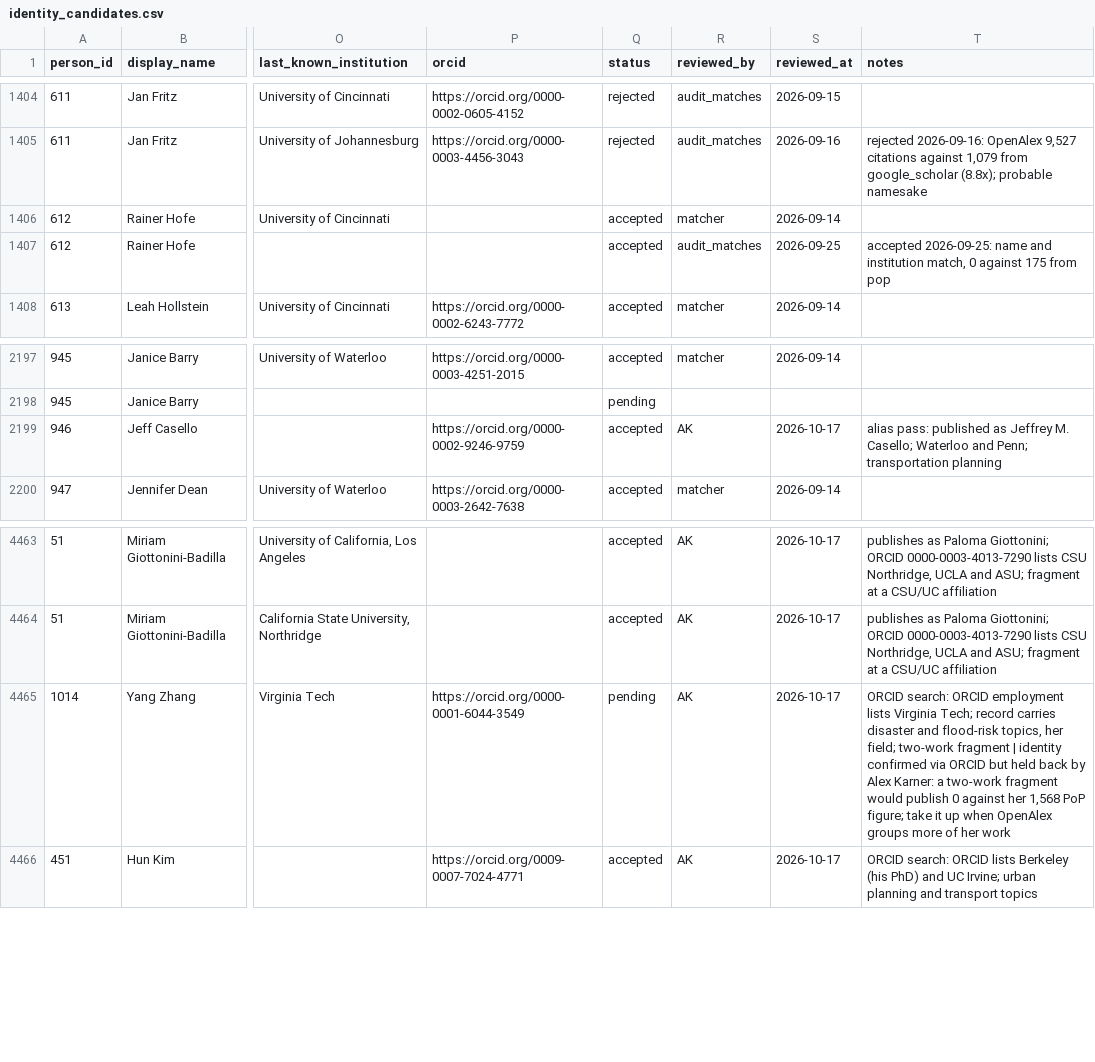
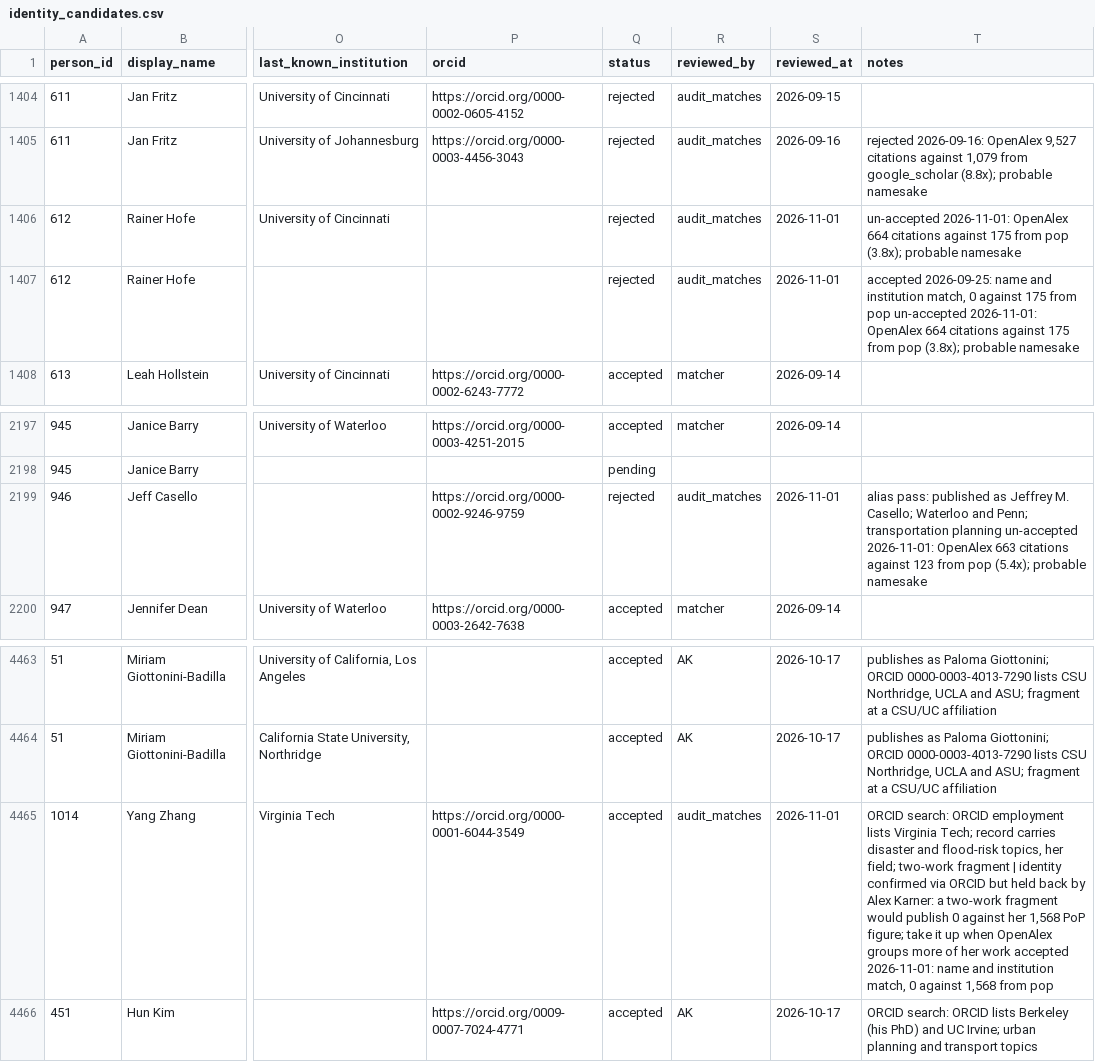
Before and after one commit to aakarner/planning-citation-metrics, a CSV file: data/review/identity_candidates.csv, drawn as a sheet; only a part is shown, gaps mark what is left out; the diff covers the shown part only; the diff names each change by its address in the sheet, - before the commit and + after, or states it on an @@ line.

```diff
--- a/data/review/identity_candidates.csv
+++ b/data/review/identity_candidates.csv
-Q1406:Q1407 (status): accepted
+Q1406:Q1407 (status): rejected
-R1406 (reviewed_by): matcher
+R1406 (reviewed_by): audit_matches
-S1406 (reviewed_at): 2026-09-14
+S1406 (reviewed_at): 2026-11-01
-T1406 (notes): (empty)
+T1406 (notes): un-accepted 2026-11-01: OpenAlex 664 citations against 175 from pop (3.8x); probable namesake
-S1407 (reviewed_at): 2026-09-25
+S1407 (reviewed_at): 2026-11-01
-T1407 (notes): …from pop
+T1407 (notes): …from pop un-accepted 2026-11-01: OpenAlex 664 citations against 175 from pop (3.8x); probable namesake
-Q2199 (status): accepted
+Q2199 (status): rejected
-R2199 (reviewed_by): AK
+R2199 (reviewed_by): audit_matches
-S2199 (reviewed_at): 2026-10-17
+S2199 (reviewed_at): 2026-11-01
-T2199 (notes): …transportation planning
+T2199 (notes): …transportation planning un-accepted 2026-11-01: OpenAlex 663 citations against 123 from pop (5.4x); probable namesake
-Q4465 (status): pending
+Q4465 (status): accepted
-R4465 (reviewed_by): AK
+R4465 (reviewed_by): audit_matches
-S4465 (reviewed_at): 2026-10-17
+S4465 (reviewed_at): 2026-11-01
-T4465 (notes): …her work
+T4465 (notes): …her work accepted 2026-11-01: name and institution match, 0 against 1,568 from pop
```
Also changed, not shown: 118 edited cells elsewhere in this file, data/roster/person.csv, 2 other files.
